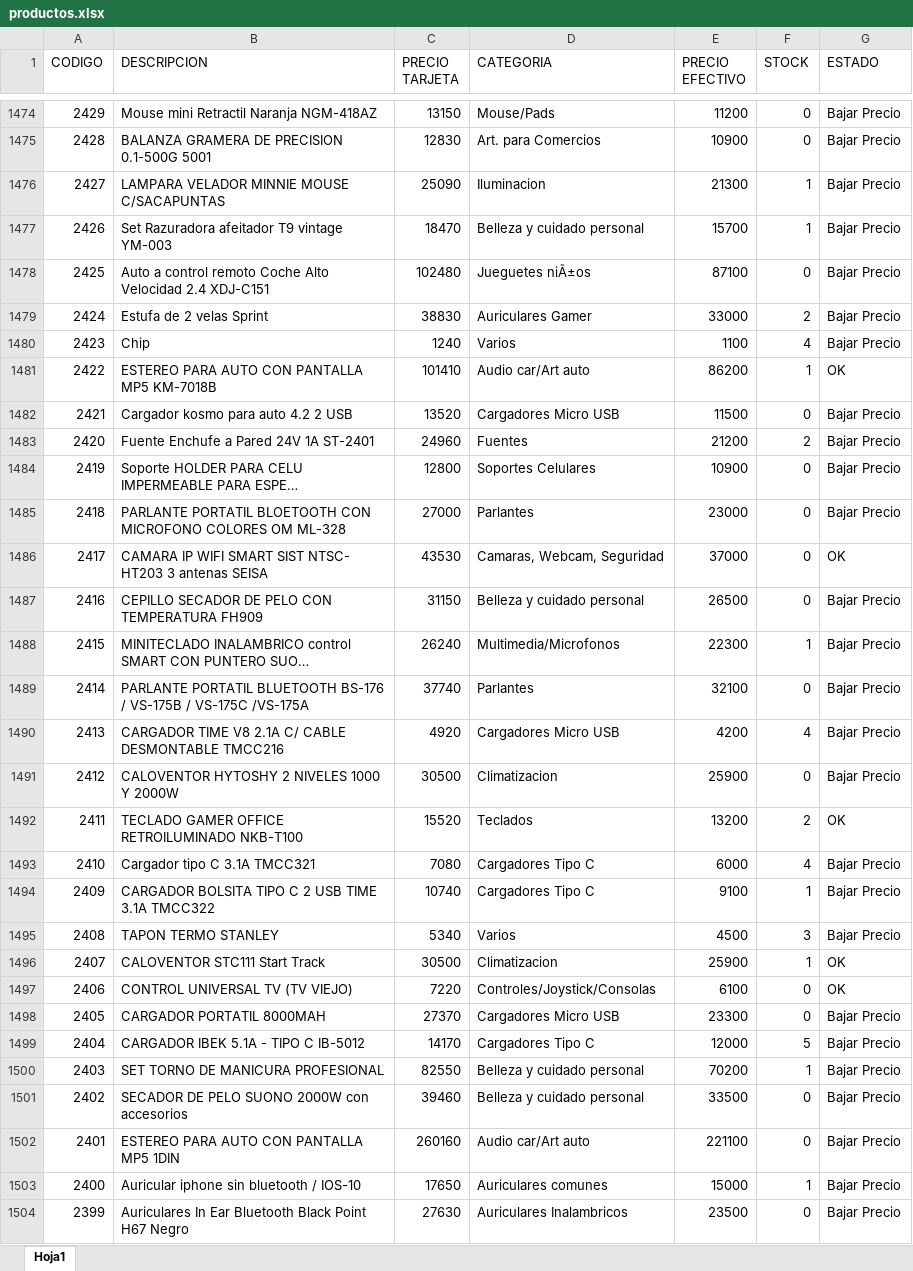
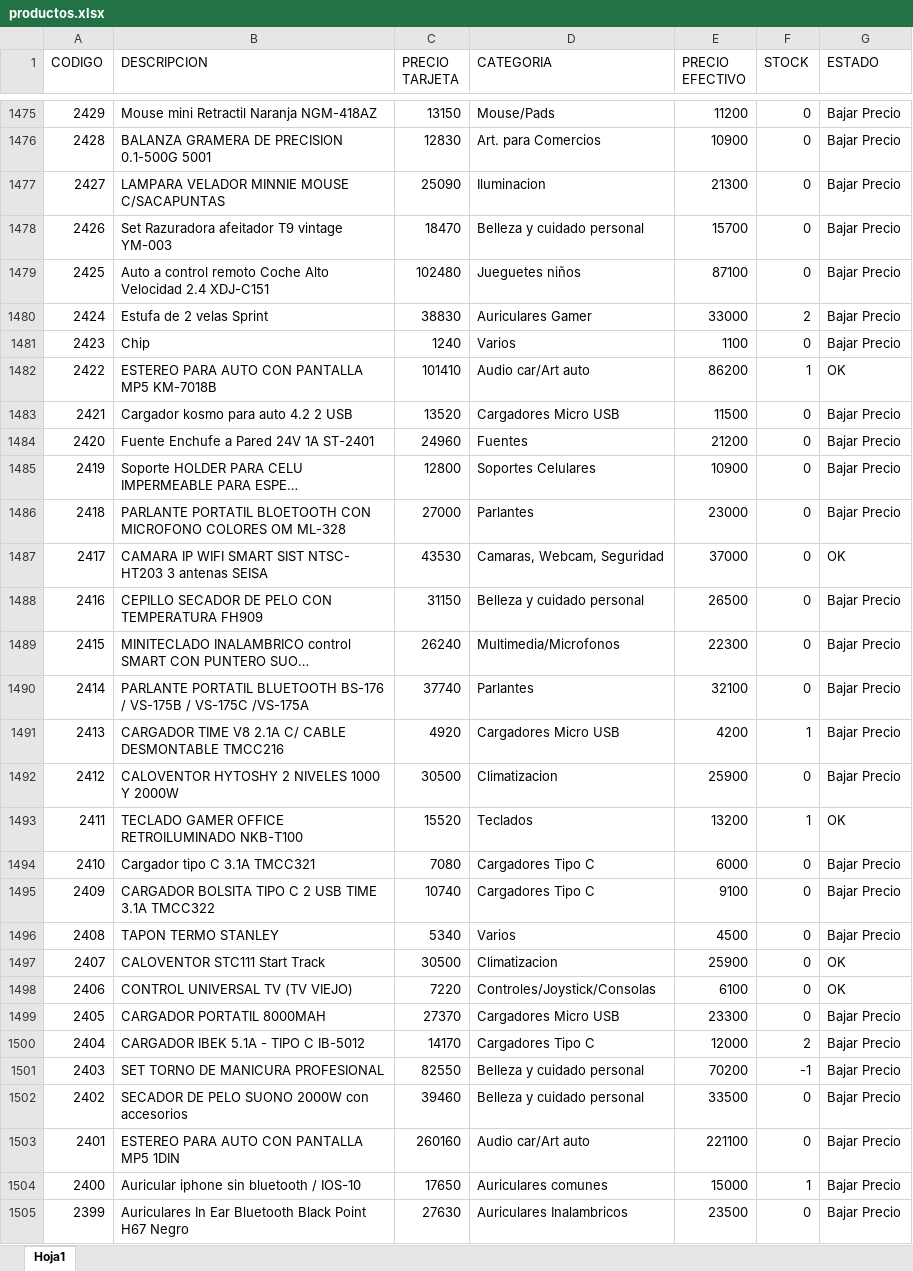
Before and after one commit to Nickbaster/tecnocodys, an Excel workbook: productos.xlsx, sheet Hoja1, drawn as a sheet; only a part is shown, gaps mark what is left out; long unchanged cells end in …; values as stored, in another font and other column widths than the file's, no borders; addresses are those after the commit; the diff covers the shown part only; the diff names each change by its address in the sheet, - before the commit and + after, or states it on an @@ line.

Commit message:
actualizacion de stock

```diff
--- a/productos.xlsx (sheet Hoja1)
+++ b/productos.xlsx (sheet Hoja1)
-F1477:F1478 (STOCK): 1
+F1477:F1478 (STOCK): 0
-D1479 (CATEGORIA): Jueguetes niÃ±os
+D1479 (CATEGORIA): Jueguetes niños
-F1481 (STOCK): 4
+F1481 (STOCK): 0
-F1484 (STOCK): 2
+F1484 (STOCK): 0
-F1489 (STOCK): 1
+F1489 (STOCK): 0
-F1491 (STOCK): 4
+F1491 (STOCK): 1
-F1493 (STOCK): 2
+F1493 (STOCK): 1
-F1494 (STOCK): 4
+F1494 (STOCK): 0
-F1495 (STOCK): 1
+F1495 (STOCK): 0
-F1496 (STOCK): 3
+F1496 (STOCK): 0
-F1497 (STOCK): 1
+F1497 (STOCK): 0
-F1500 (STOCK): 5
+F1500 (STOCK): 2
-F1501 (STOCK): 1
+F1501 (STOCK): -1
```
Also changed, not shown: 6 added rows, 6 removed rows and 1360 edited cells elsewhere in this sheet, 2 other files.
